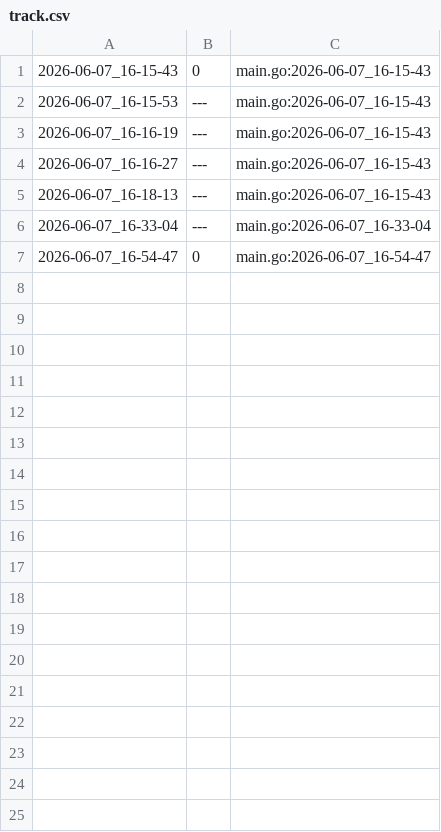
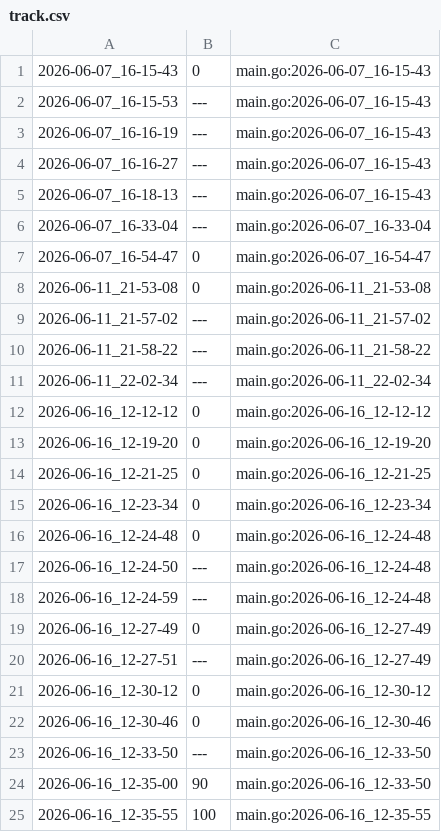
Before and after one commit to qxcode-course/ed-seg-bloco-a-Nalu2, a CSV file: .tko/track/ed@vetbuild/track.csv, drawn as a sheet.

```diff
--- a/.tko/track/ed@vetbuild/track.csv
+++ b/.tko/track/ed@vetbuild/track.csv
@@ -7 +7,19 @@
 2026-06-07_16-54-47,0,main.go:2026-06-07_16-54-47
+2026-06-11_21-53-08,0,main.go:2026-06-11_21-53-08
+2026-06-11_21-57-02,---,main.go:2026-06-11_21-57-02
+2026-06-11_21-58-22,---,main.go:2026-06-11_21-58-22
+2026-06-11_22-02-34,---,main.go:2026-06-11_22-02-34
+2026-06-16_12-12-12,0,main.go:2026-06-16_12-12-12
+2026-06-16_12-19-20,0,main.go:2026-06-16_12-19-20
+2026-06-16_12-21-25,0,main.go:2026-06-16_12-21-25
+2026-06-16_12-23-34,0,main.go:2026-06-16_12-23-34
+2026-06-16_12-24-48,0,main.go:2026-06-16_12-24-48
+2026-06-16_12-24-50,---,main.go:2026-06-16_12-24-48
+2026-06-16_12-24-59,---,main.go:2026-06-16_12-24-48
+2026-06-16_12-27-49,0,main.go:2026-06-16_12-27-49
+2026-06-16_12-27-51,---,main.go:2026-06-16_12-27-49
+2026-06-16_12-30-12,0,main.go:2026-06-16_12-30-12
+2026-06-16_12-30-46,0,main.go:2026-06-16_12-30-46
+2026-06-16_12-33-50,---,main.go:2026-06-16_12-33-50
+2026-06-16_12-35-00,90,main.go:2026-06-16_12-33-50
+2026-06-16_12-35-55,100,main.go:2026-06-16_12-35-55
```
Also changed, not shown: 24 other files.
